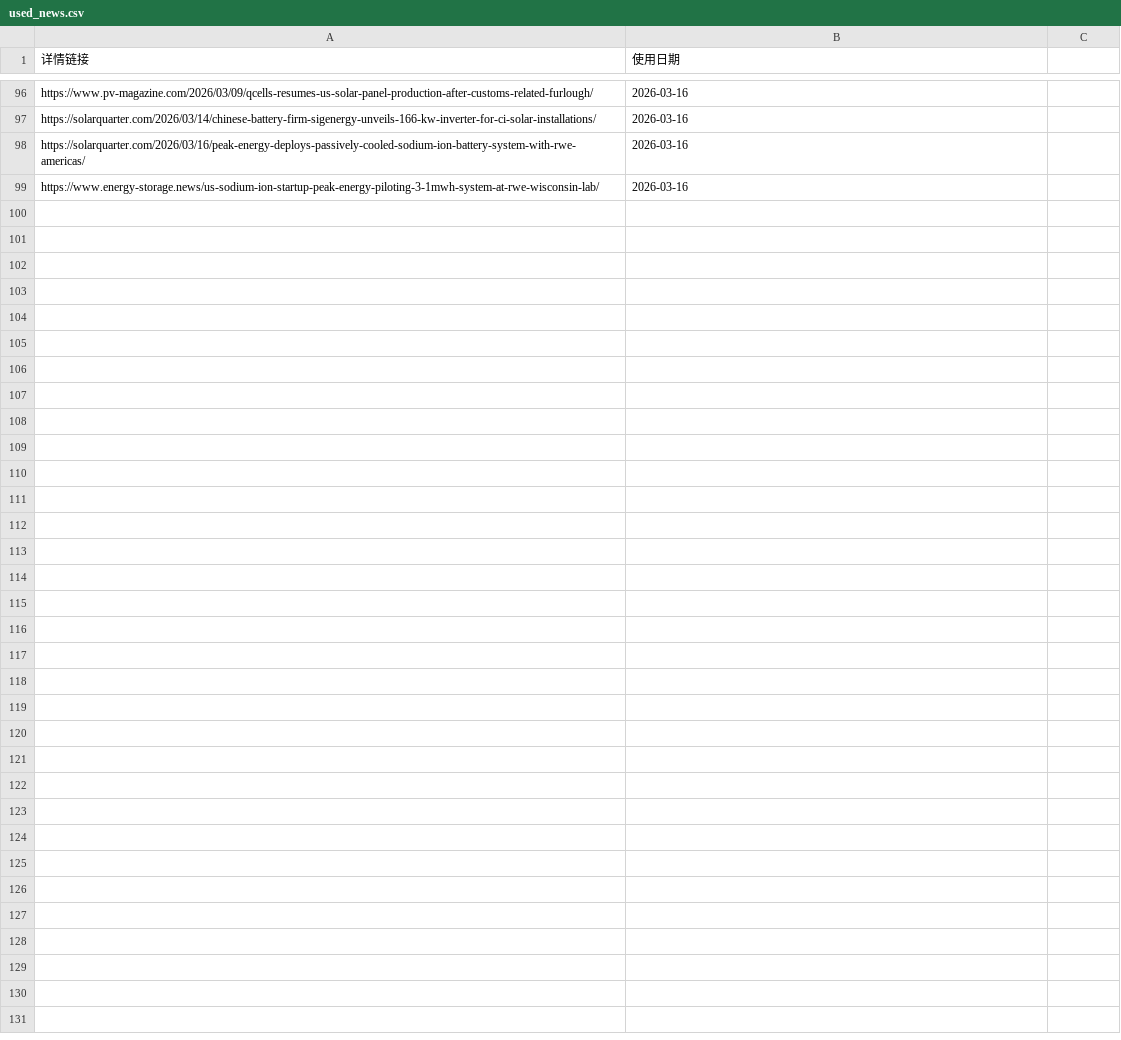
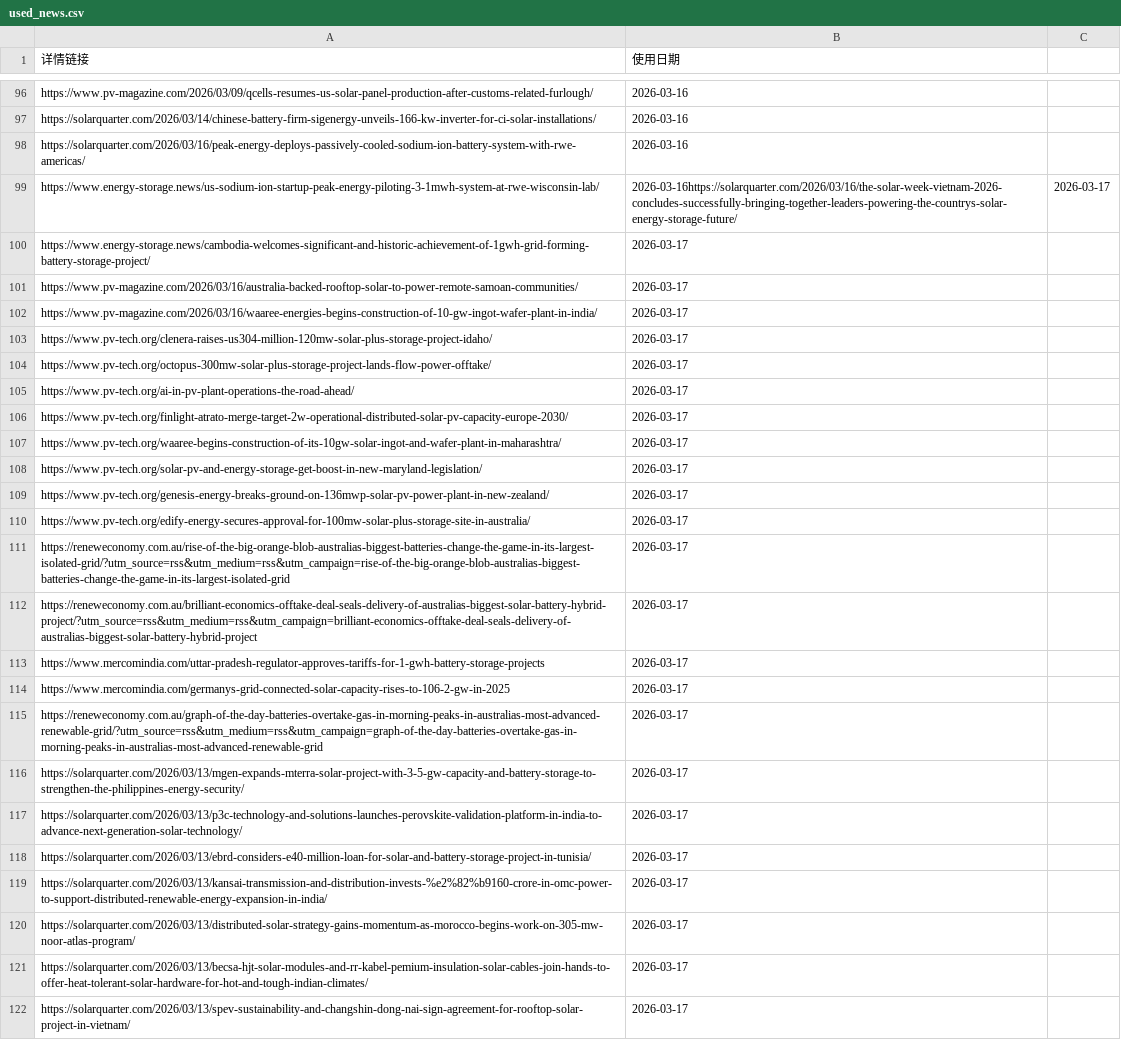
Before and after one commit to nash08338/new-energy-news-monitor, a CSV file: docs/used_news.csv, drawn as a sheet; only a part is shown, gaps mark what is left out.

```diff
--- a/docs/used_news.csv
+++ b/docs/used_news.csv
@@ -98,2 +98,25 @@ https://solarquarter.com/2026/03/14/chinese-battery-firm-sigenergy-unveils-166-k
 https://solarquarter.com/2026/03/16/peak-energy-deploys-passively-cooled-sodium-ion-battery-system-with-rwe-americas/,2026-03-16
-https://www.energy-storage.news/us-sodium-ion-startup-peak-energy-piloting-3-1mwh-system-at-rwe-wisconsin-lab/,2026-03-16
+https://www.energy-storage.news/us-sodium-ion-startup-peak-energy-piloting-3-1mwh-system-at-rwe-wisconsin-lab/,2026-03-16https://solarquarter.com/2026/03/16/the-solar-week-vietnam-2026-concludes-successfully-bringing-together-leaders-powering-the-countrys-solar-energy-storage-future/,2026-03-17
+https://www.energy-storage.news/cambodia-welcomes-significant-and-historic-achievement-of-1gwh-grid-forming-battery-storage-project/,2026-03-17
+https://www.pv-magazine.com/2026/03/16/australia-backed-rooftop-solar-to-power-remote-samoan-communities/,2026-03-17
+https://www.pv-magazine.com/2026/03/16/waaree-energies-begins-construction-of-10-gw-ingot-wafer-plant-in-india/,2026-03-17
+https://www.pv-tech.org/clenera-raises-us304-million-120mw-solar-plus-storage-project-idaho/,2026-03-17
+https://www.pv-tech.org/octopus-300mw-solar-plus-storage-project-lands-flow-power-offtake/,2026-03-17
+https://www.pv-tech.org/ai-in-pv-plant-operations-the-road-ahead/,2026-03-17
+https://www.pv-tech.org/finlight-atrato-merge-target-2w-operational-distributed-solar-pv-capacity-europe-2030/,2026-03-17
+https://www.pv-tech.org/waaree-begins-construction-of-its-10gw-solar-ingot-and-wafer-plant-in-maharashtra/,2026-03-17
+https://www.pv-tech.org/solar-pv-and-energy-storage-get-boost-in-new-maryland-legislation/,2026-03-17
+https://www.pv-tech.org/genesis-energy-breaks-ground-on-136mwp-solar-pv-power-plant-in-new-zealand/,2026-03-17
+https://www.pv-tech.org/edify-energy-secures-approval-for-100mw-solar-plus-storage-site-in-australia/,2026-03-17
+https://reneweconomy.com.au/rise-of-the-big-orange-blob-australias-biggest-batteries-change-the-game-in-its-largest-isolated-grid/?utm_source=rss&utm_medium=rss&utm_campaign=rise-of-the-big-orange-blob-australias-biggest-batteries-change-the-game-in-its-largest-isolated-grid,2026-03-17
+https://reneweconomy.com.au/brilliant-economics-offtake-deal-seals-delivery-of-australias-biggest-solar-battery-hybrid-project/?utm_source=rss&utm_medium=rss&utm_campaign=brilliant-economics-offtake-deal-seals-delivery-of-australias-biggest-solar-battery-hybrid-project,2026-03-17
+https://www.mercomindia.com/uttar-pradesh-regulator-approves-tariffs-for-1-gwh-battery-storage-projects,2026-03-17
+https://www.mercomindia.com/germanys-grid-connected-solar-capacity-rises-to-106-2-gw-in-2025,2026-03-17
+https://reneweconomy.com.au/graph-of-the-day-batteries-overtake-gas-in-morning-peaks-in-australias-most-advanced-renewable-grid/?utm_source=rss&utm_medium=rss&utm_campaign=graph-of-the-day-batteries-overtake-gas-in-morning-peaks-in-australias-most-advanced-renewable-grid,2026-03-17
+https://solarquarter.com/2026/03/13/mgen-expands-mterra-solar-project-with-3-5-gw-capacity-and-battery-storage-to-strengthen-the-philippines-energy-security/,2026-03-17
+https://solarquarter.com/2026/03/13/p3c-technology-and-solutions-launches-perovskite-validation-platform-in-india-to-advance-next-generation-solar-technology/,2026-03-17
+https://solarquarter.com/2026/03/13/ebrd-considers-e40-million-loan-for-solar-and-battery-storage-project-in-tunisia/,2026-03-17
+https://solarquarter.com/2026/03/13/kansai-transmission-and-distribution-invests-%e2%82%b9160-crore-in-omc-power-to-support-distributed-renewable-energy-expansion-in-india/,2026-03-17
+https://solarquarter.com/2026/03/13/distributed-solar-strategy-gains-momentum-as-morocco-begins-work-on-305-mw-noor-atlas-program/,2026-03-17
+https://solarquarter.com/2026/03/13/becsa-hjt-solar-modules-and-rr-kabel-pemium-insulation-solar-cables-join-hands-to-offer-heat-tolerant-solar-hardware-for-hot-and-tough-indian-climates/,2026-03-17
+https://solarquarter.com/2026/03/13/spev-sustainability-and-changshin-dong-nai-sign-agreement-for-rooftop-solar-project-in-vietnam/,2026-03-17
```
Also changed, not shown: docs/news_master.csv, 11 other files.
